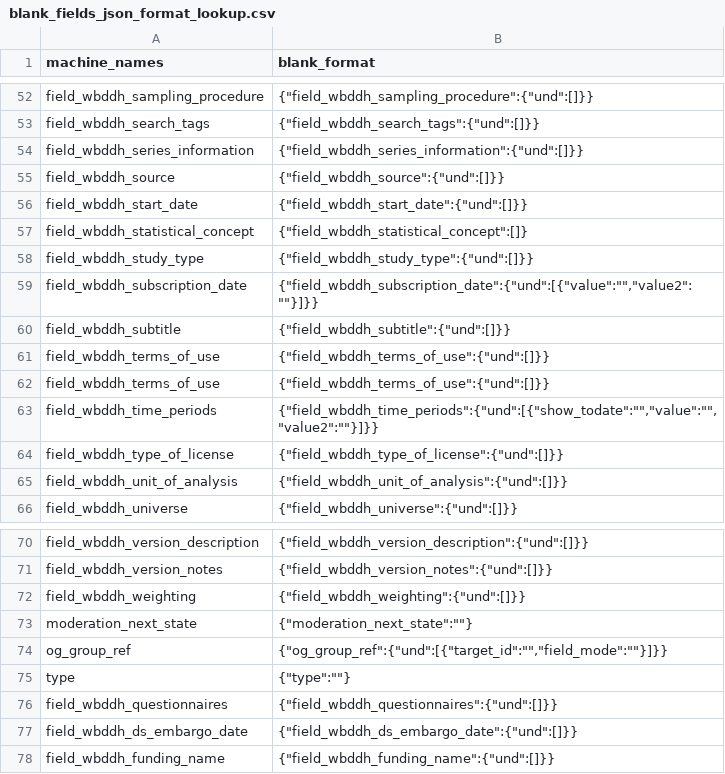
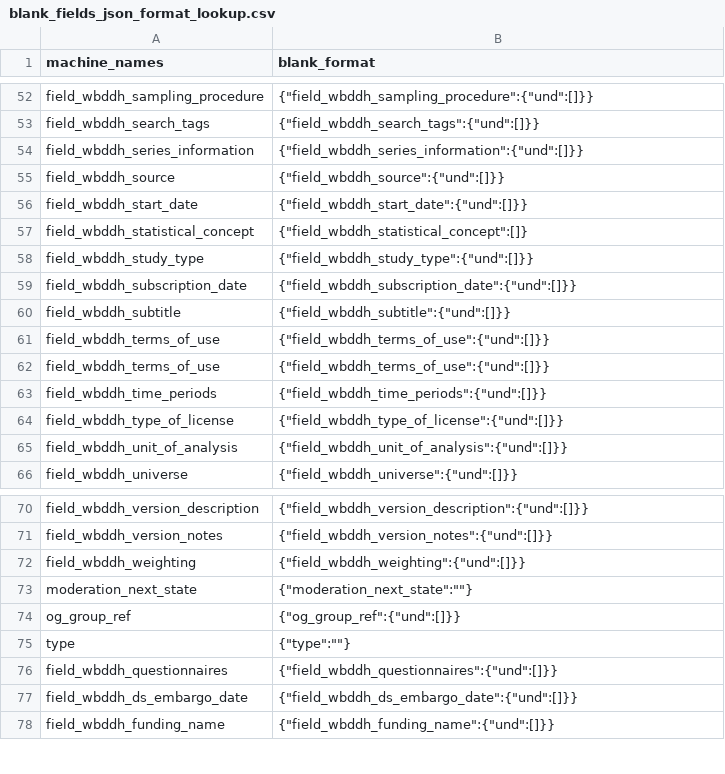
Before and after one commit to tonyfujs/ddhconnect, a CSV file: data-raw/blank_fields_json_format_lookup.csv, drawn as a sheet; only a part is shown, gaps mark what is left out.

Commit message:
finished unit tests for datasets

```diff
--- a/data-raw/blank_fields_json_format_lookup.csv
+++ b/data-raw/blank_fields_json_format_lookup.csv
@@ -58,3 +58,3 @@ field_wbddh_statistical_concept,"{""field_wbddh_statistical_concept"":[]}"
 field_wbddh_study_type,"{""field_wbddh_study_type"":{""und"":[]}}"
-field_wbddh_subscription_date,"{""field_wbddh_subscription_date"":{""und"":[{""value"":"""",""value2"":""""}]}}"
+field_wbddh_subscription_date,"{""field_wbddh_subscription_date"":{""und"":[]}}"
 field_wbddh_subtitle,"{""field_wbddh_subtitle"":{""und"":[]}}"
@@ -62,3 +62,3 @@ field_wbddh_terms_of_use,"{""field_wbddh_terms_of_use"":{""und"":[]}}"
 field_wbddh_terms_of_use,"{""field_wbddh_terms_of_use"":{""und"":[]}}"
-field_wbddh_time_periods,"{""field_wbddh_time_periods"":{""und"":[{""show_todate"":"""",""value"":"""",""value2"":""""}]}}"
+field_wbddh_time_periods,"{""field_wbddh_time_periods"":{""und"":[]}}"
 field_wbddh_type_of_license,"{""field_wbddh_type_of_license"":{""und"":[]}}"
@@ -73,3 +73,3 @@ field_wbddh_weighting,"{""field_wbddh_weighting"":{""und"":[]}}"
 moderation_next_state,"{""moderation_next_state"":""""}"
-og_group_ref,"{""og_group_ref"":{""und"":[{""target_id"":"""",""field_mode"":""""}]}}"
+og_group_ref,"{""og_group_ref"":{""und"":[]}}"
 type,"{""type"":""""}"
```
Also changed, not shown: 3 other files.
